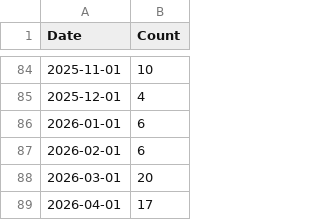
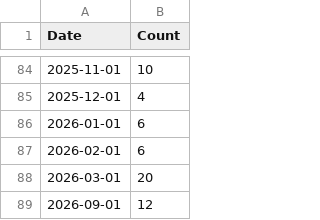
Before and after one commit to loravelamizona-ui/vaccineapi, a CSV file: csv/BCG.csv, drawn as a sheet; only a part is shown, gaps mark what is left out; removed rows and columns are numbered as before the commit, all else as after; the diff names each change by its address in the sheet, - before the commit and + after, or states it on an @@ line.

```diff
--- a/csv/BCG.csv
+++ b/csv/BCG.csv
-row 89: 2026-04-01 | 17
+row 89: 2026-09-01 | 12
```
Also changed, not shown: csv/IPV.csv, csv/MMR.csv, 10 other files.
